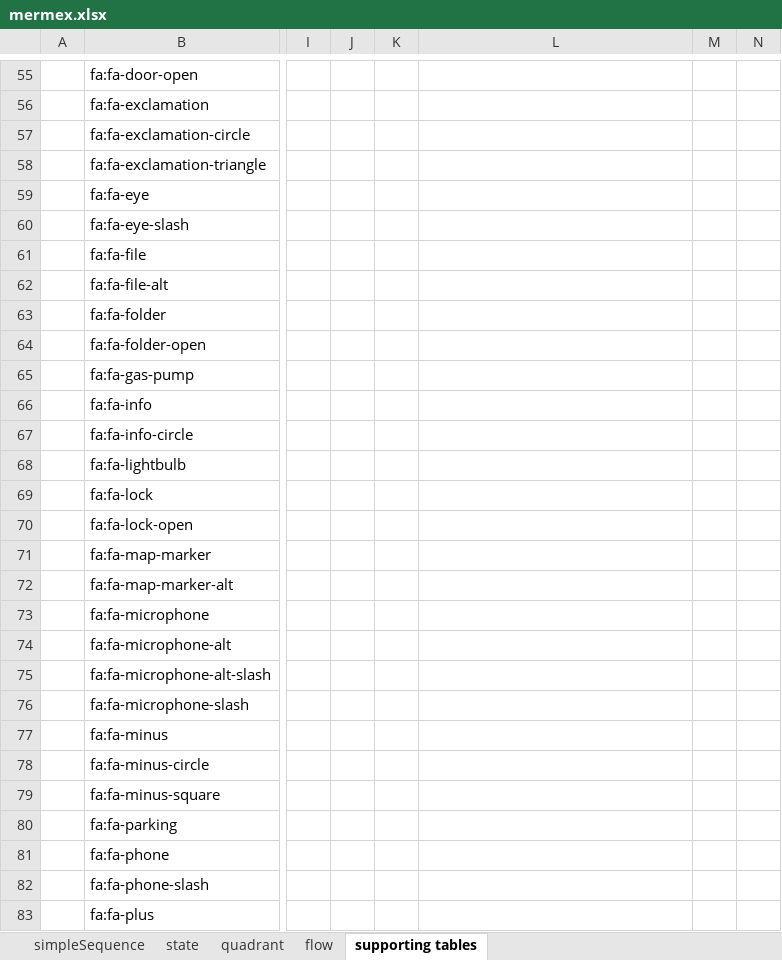
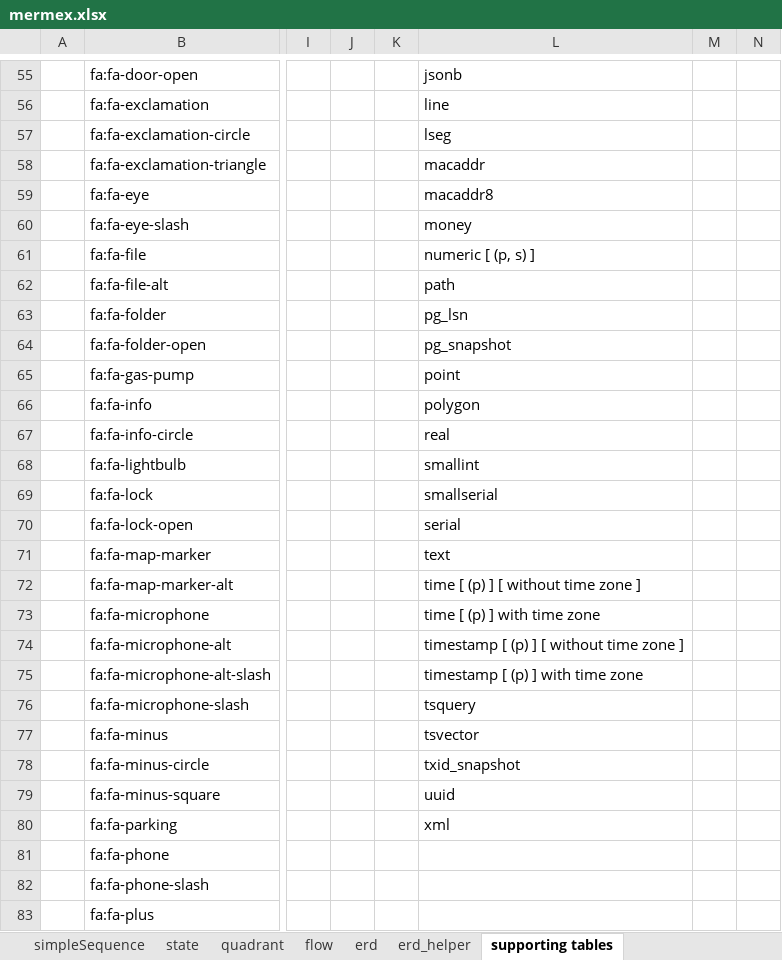
Before and after one commit to pgaljan/mermex, an Excel workbook: mermex.xlsx, sheet supporting tables, drawn as a sheet; only a part is shown, gaps mark what is left out; values as stored, in another font and other column widths than the file's, no borders; table styles not drawn; the diff covers the shown part only; the diff names each change by its address in the sheet, - before the commit and + after, or states it on an @@ line.

```diff
--- a/mermex.xlsx (sheet supporting tables)
+++ b/mermex.xlsx (sheet supporting tables)
+sheet tab: erd
+sheet tab: erd_helper
-L55: (empty)
+L55: jsonb
-L56: (empty)
+L56: line
-L57: (empty)
+L57: lseg
-L58: (empty)
+L58: macaddr
-L59: (empty)
+L59: macaddr8
-L60: (empty)
+L60: money
-L61: (empty)
+L61: numeric [ (p, s) ]
-L62: (empty)
+L62: path
-L63: (empty)
+L63: pg_lsn
-L64: (empty)
+L64: pg_snapshot
-L65: (empty)
+L65: point
-L66: (empty)
+L66: polygon
-L67: (empty)
+L67: real
-L68: (empty)
+L68: smallint
-L69: (empty)
+L69: smallserial
-L70: (empty)
+L70: serial
-L71: (empty)
+L71: text
-L72: (empty)
+L72: time [ (p) ] [ without time zone ]
-L73: (empty)
+L73: time [ (p) ] with time zone
-L74: (empty)
+L74: timestamp [ (p) ] [ without time zone ]
-L75: (empty)
+L75: timestamp [ (p) ] with time zone
-L76: (empty)
+L76: tsquery
-L77: (empty)
+L77: tsvector
-L78: (empty)
+L78: txid_snapshot
-L79: (empty)
+L79: uuid
-L80: (empty)
+L80: xml
```
Also changed, not shown: 44 edited cells elsewhere in this sheet, charts or pictures.
